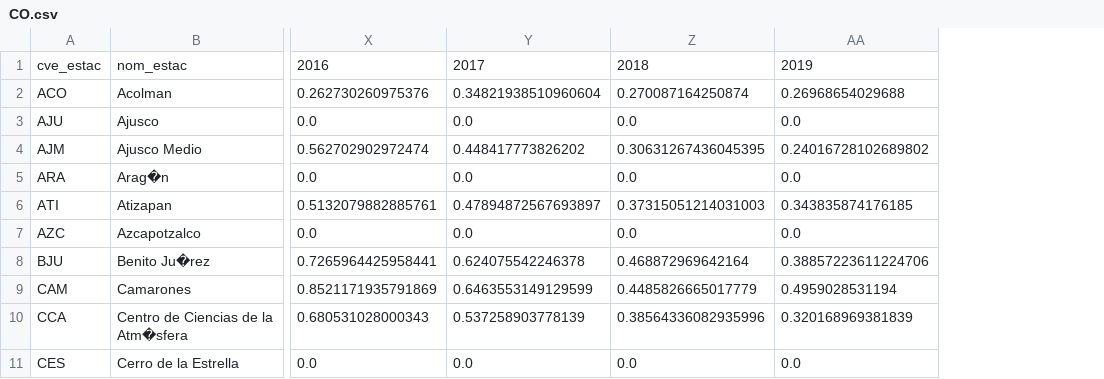
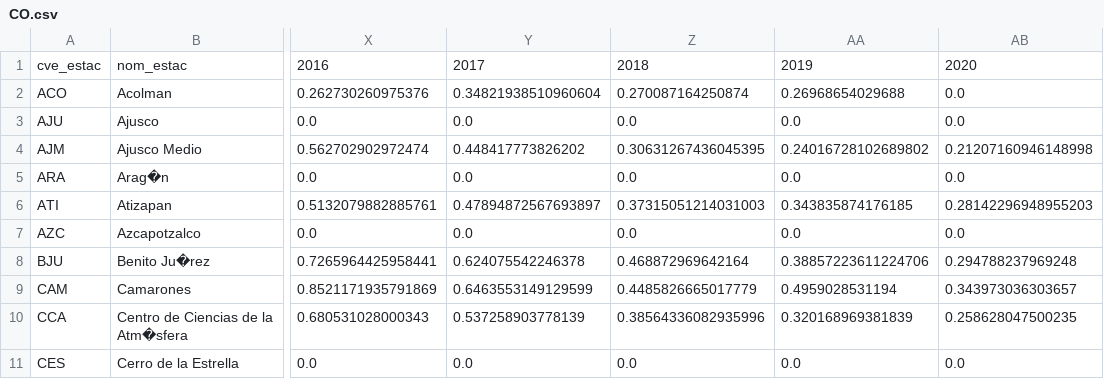
Before and after one commit to ArielUNAM/datosAxl, a CSV file: data/transfData/CO.csv, drawn as a sheet; only a part is shown, gaps mark what is left out; the diff names each change by its address in the sheet, - before the commit and + after, or states it on an @@ line.

```diff
--- a/data/transfData/CO.csv
+++ b/data/transfData/CO.csv
+column AB, rows 1-11: 2020 | 0.0 | 0.0 | 0.21207160946148998 | 0.0 | 0.28142296948955203 | 0.0 | 0.294788237969248 | 0.343973036303657 | 0.258628047500235 | 0.0
```
Also changed, not shown: data/transfData/NOX.csv, data/transfData/PM2.5.csv, 11 other files.
